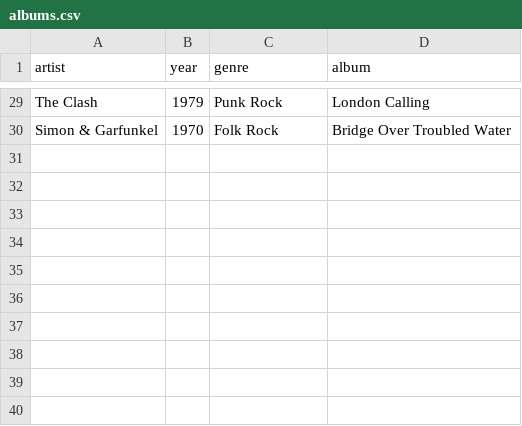
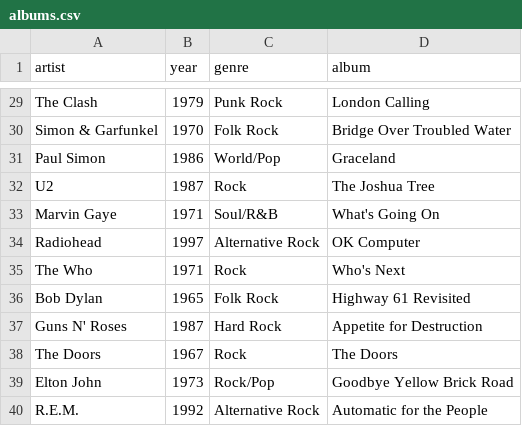
Before and after one commit to tszaks/sxt-proof-of-sql, a CSV file: crates/proof-of-sql/examples/albums/albums.csv, drawn as a sheet; only a part is shown, gaps mark what is left out.

Commit message:
feat: add 10 more albums

```diff
--- a/crates/proof-of-sql/examples/albums/albums.csv
+++ b/crates/proof-of-sql/examples/albums/albums.csv
@@ -30 +30,11 @@ The Clash,1979,Punk Rock,London Calling
 Simon & Garfunkel,1970,Folk Rock,Bridge Over Troubled Water
+Paul Simon,1986,World/Pop,Graceland
+U2,1987,Rock,The Joshua Tree
+Marvin Gaye,1971,Soul/R&B,What's Going On
+Radiohead,1997,Alternative Rock,OK Computer
+The Who,1971,Rock,Who's Next
+Bob Dylan,1965,Folk Rock,Highway 61 Revisited
+Guns N' Roses,1987,Hard Rock,Appetite for Destruction
+The Doors,1967,Rock,The Doors
+Elton John,1973,Rock/Pop,Goodbye Yellow Brick Road
+R.E.M.,1992,Alternative Rock,Automatic for the People
```
